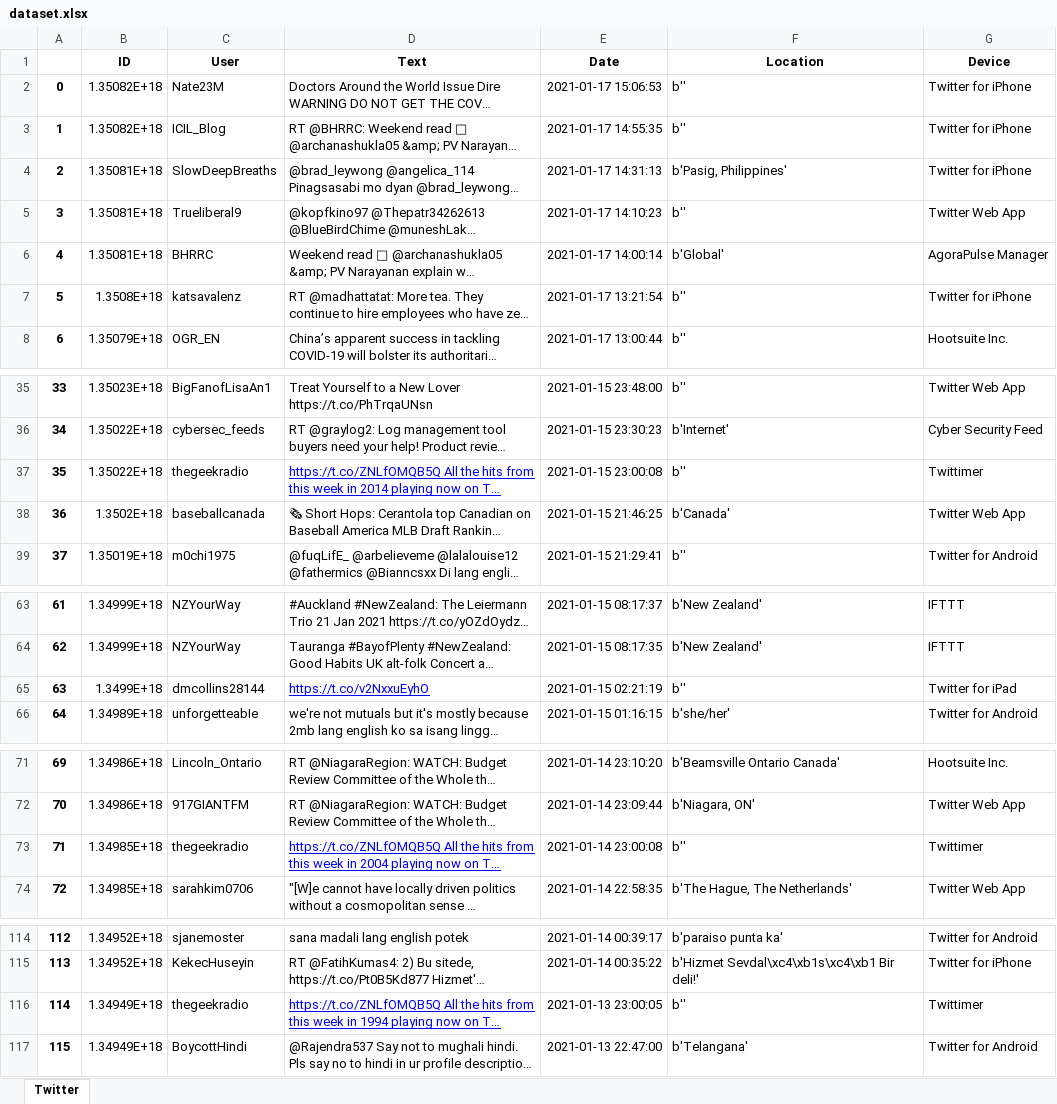
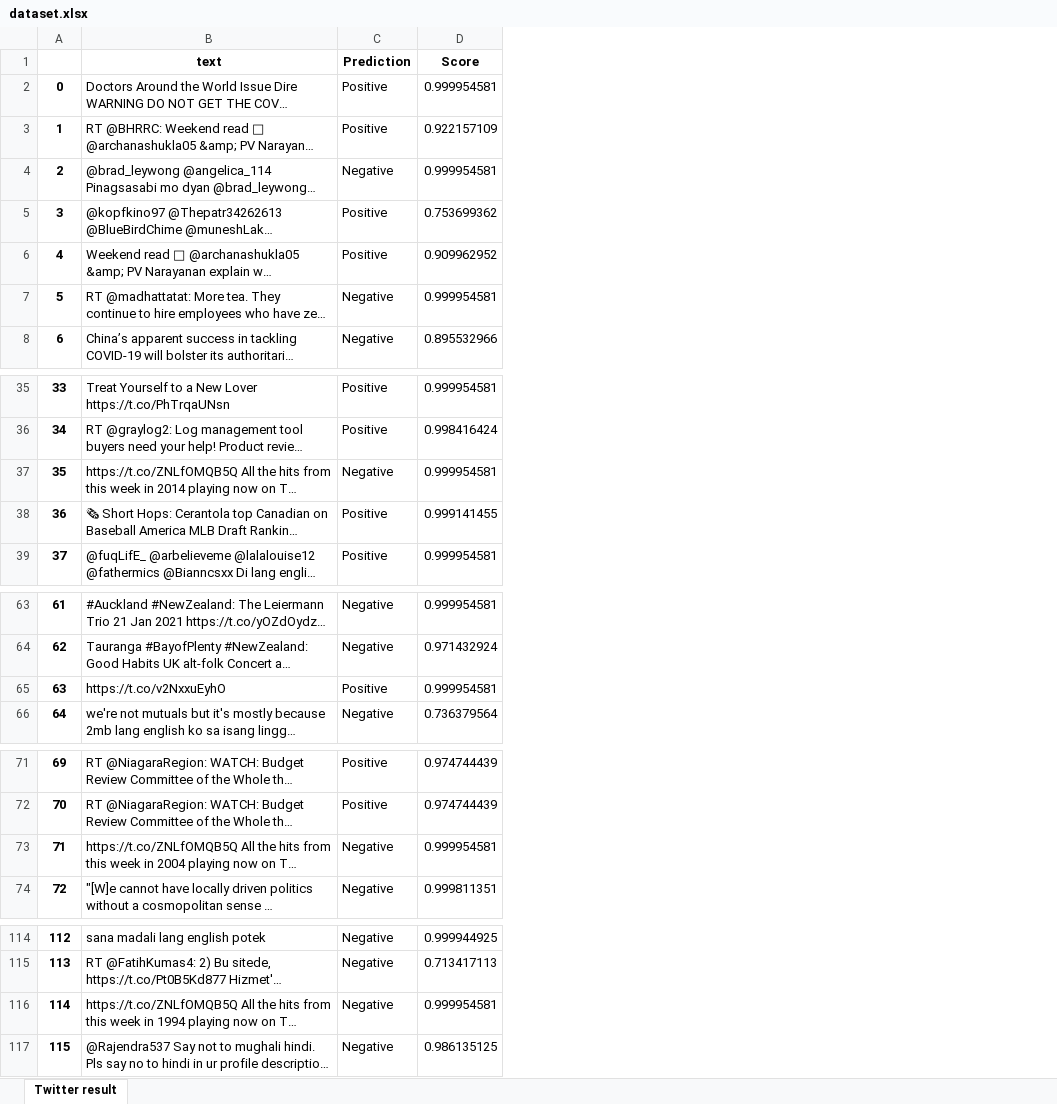
Before and after one commit to TrellixVulnTeam/SemanteX_0DDG, an Excel workbook: dataset.xlsx, sheet Twitter result, drawn as a sheet; only a part is shown, gaps mark what is left out; long unchanged cells end in …; values as stored, in another font and other column widths than the file's, no borders; removed rows and columns are numbered as before the commit, all else as after; the diff covers the shown part only; the diff names each change by its address in the sheet, - before the commit and + after, or states it on an @@ line.

Commit message:
Fixed bugs

```diff
--- a/dataset.xlsx (sheet Twitter result)
+++ b/dataset.xlsx (sheet Twitter result)
-sheet tab: Twitter
+sheet tab: Twitter result
-column B (ID), rows 2-8: 1.35082E+18 | 1.35082E+18 | 1.35081E+18 | 1.35081E+18 | 1.35081E+18 | 1.3508E+18 | 1.35079E+18; rows 35-39: 1.35023E+18 | 1.35022E+18 | 1.35022E+18 | 1.3502E+18 | 1.35019E+18; rows 63-66: 1.34999E+18 | 1.34999E+18 | 1.3499E+18 | 1.34989E+18; rows 71-74: 1.34986E+18 | 1.34986E+18 | 1.34985E+18 | 1.34985E+18; rows 114-117: 1.34952E+18 | 1.34952E+18 | 1.34949E+18 | 1.34949E+18
-column C (User), rows 2-8: Nate23M | ICIL_Blog | SlowDeepBreaths | Trueliberal9 | BHRRC | katsavalenz | OGR_EN; rows 35-39: BigFanofLisaAn1 | cybersec_feeds | thegeekradio | baseballcanada | m0chi1975; rows 63-66: NZYourWay | NZYourWay | dmcollins28144 | unforgetteabIe; rows 71-74: Lincoln_Ontario | 917GIANTFM | thegeekradio | sarahkim0706; rows 114-117: sjanemoster | KekecHuseyin | thegeekradio | BoycottHindi
-column E (Date), rows 2-8: 2021-01-17 15:06:53 | 2021-01-17 14:55:35 | 2021-01-17 14:31:13 | 2021-01-17 14:10:23 | 2021-01-17 14:00:14 | 2021-01-17 13:21:54 | 2021-01-17 13:00:44; rows 35-39: 2021-01-15 23:48:00 | 2021-01-15 23:30:23 | 2021-01-15 23:00:08 | 2021-01-15 21:46:25 | 2021-01-15 21:29:41; rows 63-66: 2021-01-15 08:17:37 | 2021-01-15 08:17:35 | 2021-01-15 02:21:19 | 2021-01-15 01:16:15; rows 71-74: 2021-01-14 23:10:20 | 2021-01-14 23:09:44 | 2021-01-14 23:00:08 | 2021-01-14 22:58:35; rows 114-117: 2021-01-14 00:39:17 | 2021-01-14 00:35:22 | 2021-01-13 23:00:05 | 2021-01-13 22:47:00
-column F (Location), rows 2-8: b'' | b'' | b'Pasig, Philippines' | b'' | b'Global' | b'' | b''; rows 35-39: b'' | b'Internet' | b'' | b'Canada' | b''; rows 63-66: b'New Zealand' | b'New Zealand' | b'' | b'she/her'; rows 71-74: b'Beamsville Ontario Canada' | b'Niagara, ON' | b'' | b'The Hague, The Netherlands'; rows 114-117: b'paraiso punta ka' | b'Hizmet Sevdal\xc4\xb1s\xc4\xb1 Bir deli!' | b'' | b'Telangana'
-column G (Device), rows 2-8: Twitter for iPhone | Twitter for iPhone | Twitter for iPhone | Twitter Web App | AgoraPulse Manager | Twitter for iPhone | Hootsuite Inc.; rows 35-39: Twitter Web App | Cyber Security Feed | Twittimer | Twitter Web App | Twitter for Android; rows 63-66: IFTTT | IFTTT | Twitter for iPad | Twitter for Android; rows 71-74: Hootsuite Inc. | Twitter Web App | Twittimer | Twitter Web App; rows 114-117: Twitter for Android | Twitter for iPhone | Twittimer | Twitter for Android
+column C (Prediction), rows 2-8: Positive | Positive | Negative | Positive | Positive | Negative | Negative; rows 35-39: Positive | Positive | Negative | Positive | Positive; rows 63-66: Negative | Negative | Positive | Negative; rows 71-74: Positive | Positive | Negative | Negative; rows 114-117: all Negative
+column D (Score), rows 2-8: 0.999954581 | 0.922157109 | 0.999954581 | 0.753699362 | 0.909962952 | 0.999954581 | 0.895532966; rows 35-39: 0.999954581 | 0.998416424 | 0.999954581 | 0.999141455 | 0.999954581; rows 63-66: 0.999954581 | 0.971432924 | 0.999954581 | 0.736379564; rows 71-74: 0.974744439 | 0.974744439 | 0.999954581 | 0.999811351; rows 114-117: 0.999944925 | 0.713417113 | 0.999954581 | 0.986135125
-B1: Text
+B1: text
@@ B37 underline: on → off, text colour: #0000FF → black @@
@@ B65 underline: on → off, text colour: #0000FF → black @@
@@ B73 underline: on → off, text colour: #0000FF → black @@
@@ B116 underline: on → off, text colour: #0000FF → black @@
```
Also changed, not shown: cell formats elsewhere in this sheet.
